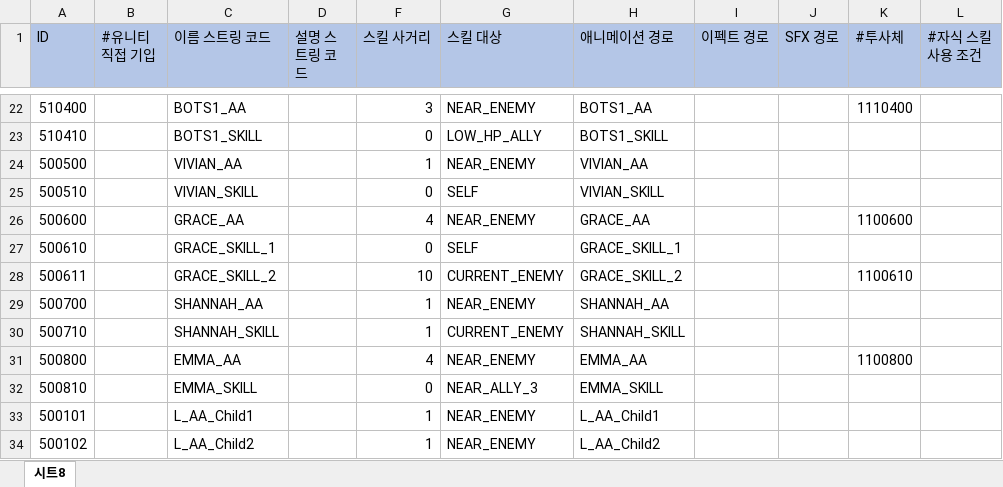
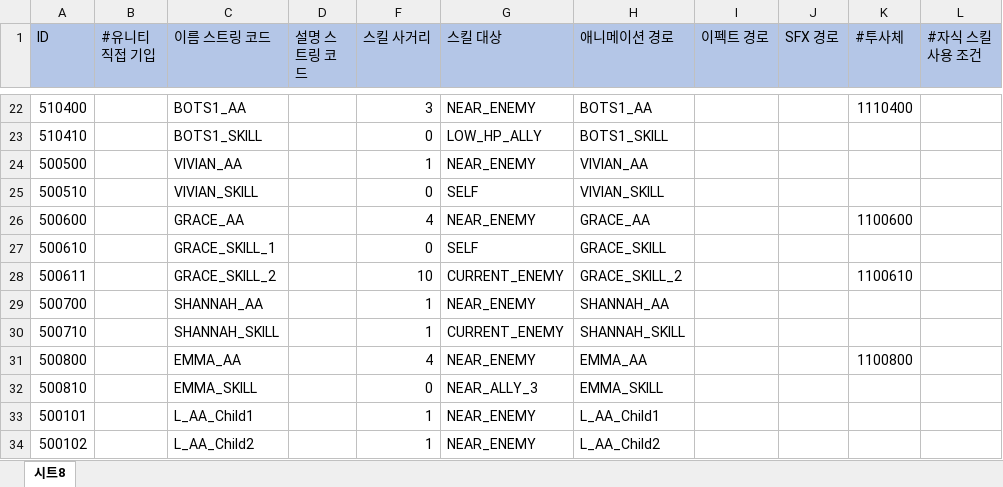
Before and after one commit to leejhee/DG_Project, an Excel workbook: DataGenerator/XLSXS/SkillData.xlsx, sheet 시트8, drawn as a sheet; only a part is shown, gaps mark what is left out; values as stored, in another font and other column widths than the file's, no borders; the diff names each change by its address in the sheet, - before the commit and + after, or states it on an @@ line.

```diff
--- a/DataGenerator/XLSXS/SkillData.xlsx (sheet 시트8)
+++ b/DataGenerator/XLSXS/SkillData.xlsx (sheet 시트8)
-H27 (애니메이션 경로): GRACE_SKILL_1
+H27 (애니메이션 경로): GRACE_SKILL
```
Also changed, not shown: 28 other files.
